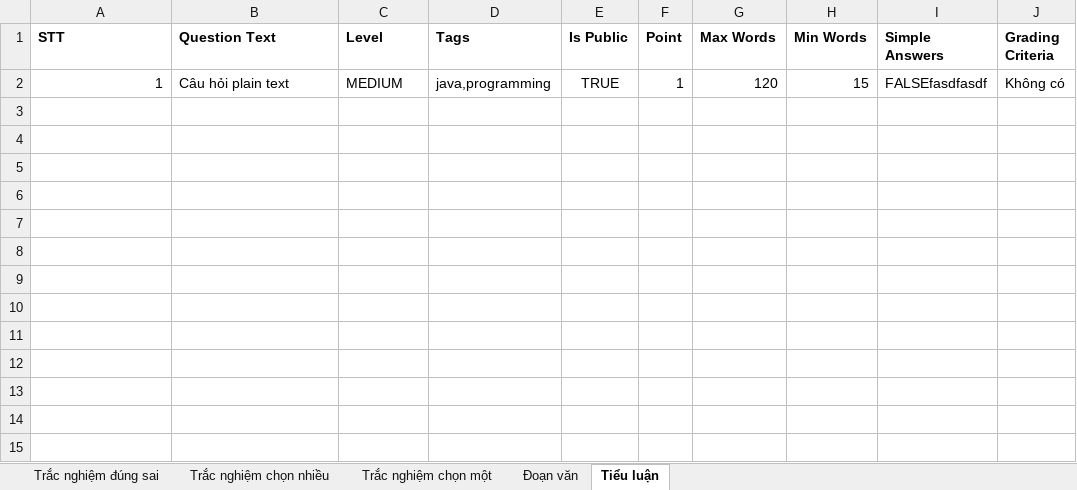
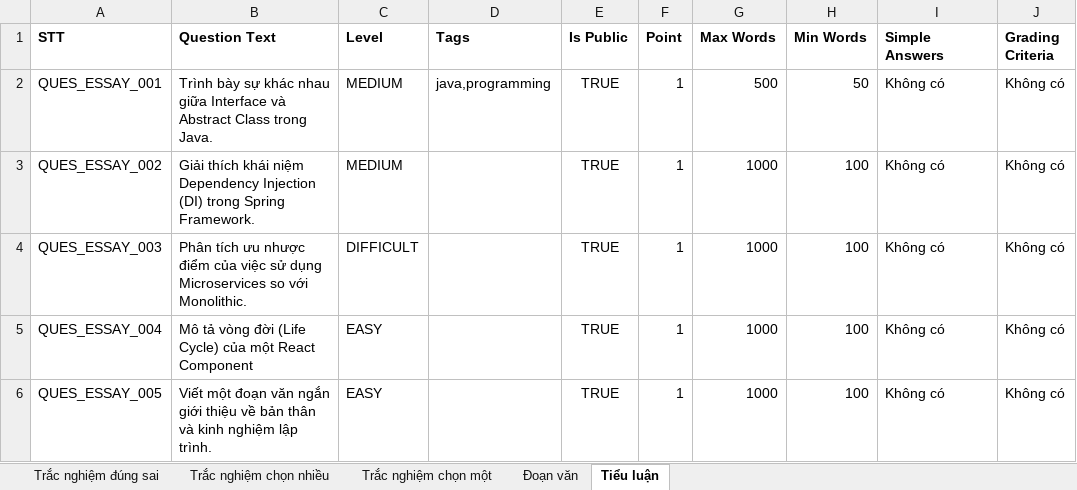
Before and after one commit to dunhhadka/exam-web, an Excel workbook: backend/src/main/resources/templates/excels/import_question.xlsx, sheet Tiểu luận, drawn as a sheet; values as stored, in another font and other column widths than the file's, no borders; the diff names each change by its address in the sheet, - before the commit and + after, or states it on an @@ line.

```diff
--- a/backend/src/main/resources/templates/excels/import_question.xlsx (sheet Tiểu luận)
+++ b/backend/src/main/resources/templates/excels/import_question.xlsx (sheet Tiểu luận)
-A2 (STT): 1
+A2 (STT): QUES_ESSAY_001
-B2 (Question Text): Câu hỏi plain text
+B2 (Question Text): Trình bày sự khác nhau giữa Interface và Abstract Class trong Java.
-G2 (Max Words): 120
+G2 (Max Words): 500
-H2 (Min Words): 15
+H2 (Min Words): 50
-I2 (Simple Answers): FALSEfasdfasdf
+I2 (Simple Answers): Không có
+row 3: QUES_ESSAY_002 | Giải thích khái niệm Dependency Injection (DI) trong Spring Framework. | MEDIUM |  | TRUE | 1 | 1000 | 100 | Không có | Không có
+row 4: QUES_ESSAY_003 | Phân tích ưu nhược điểm của việc sử dụng Microservices so với Monolithic. | DIFFICULT |  | TRUE | 1 | 1000 | 100 | Không có | Không có
+row 5: QUES_ESSAY_004 | Mô tả vòng đời (Life Cycle) của một React Component | EASY |  | TRUE | 1 | 1000 | 100 | Không có | Không có
+row 6: QUES_ESSAY_005 | Viết một đoạn văn ngắn giới thiệu về bản thân và kinh nghiệm lập trình. | EASY |  | TRUE | 1 | 1000 | 100 | Không có | Không có
```
Also changed, not shown: sheet Trắc nghiệm chọn một, sheet Trắc nghiệm chọn nhiều, sheet Trắc nghiệm đúng sai, sheet Đoạn văn, 1 other file.
